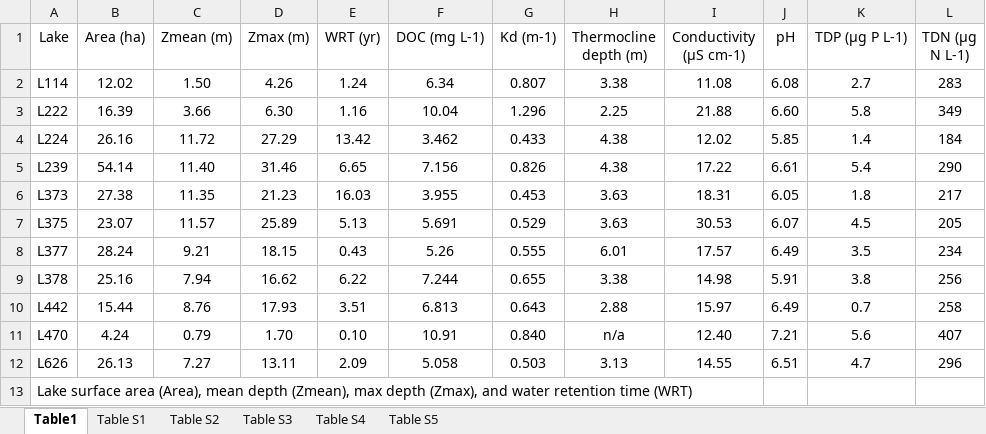
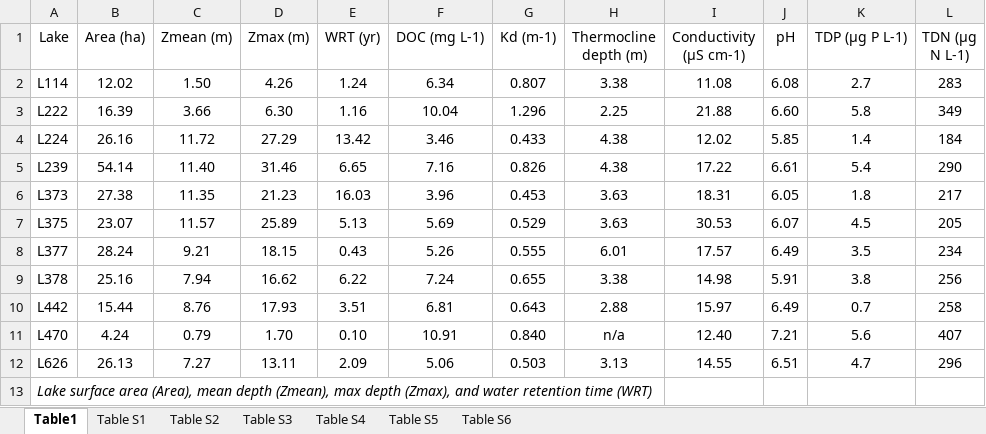
Before and after one commit to SandraKNG/11-DOC-ELA_animal-excretion, an Excel workbook: tables_figures/final_tables_figures/Tables.xlsx, sheet Table1, drawn as a sheet; only a part is shown; values as stored, in another font and other column widths than the file's, no borders; the diff names each change by its address in the sheet, - before the commit and + after, or states it on an @@ line.

```diff
--- a/tables_figures/final_tables_figures/Tables.xlsx (sheet Table1)
+++ b/tables_figures/final_tables_figures/Tables.xlsx (sheet Table1)
+sheet tab: Table S6
-F4 (DOC (mg L-1)): 3.462
+F4 (DOC (mg L-1)): 3.46
-F5 (DOC (mg L-1)): 7.156
+F5 (DOC (mg L-1)): 7.16
-F6 (DOC (mg L-1)): 3.955
+F6 (DOC (mg L-1)): 3.96
-F7 (DOC (mg L-1)): 5.691
+F7 (DOC (mg L-1)): 5.69
-F9 (DOC (mg L-1)): 7.244
+F9 (DOC (mg L-1)): 7.24
-F10 (DOC (mg L-1)): 6.813
+F10 (DOC (mg L-1)): 6.81
-F12 (DOC (mg L-1)): 5.058
+F12 (DOC (mg L-1)): 5.06
-A13 italic: off
+A13 italic: on
```
Also changed, not shown: sheet Table S2, sheet Table S3, 5 other files.
